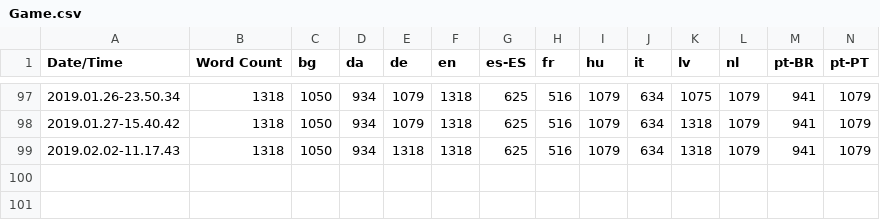
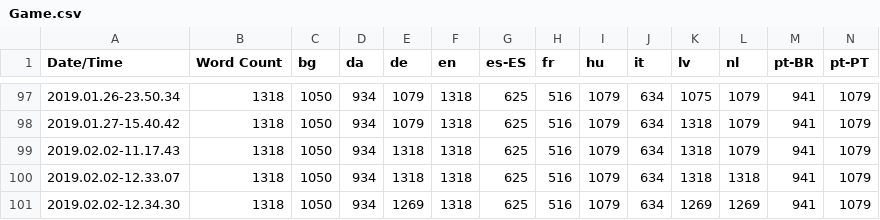
Before and after one commit to alanedwardes/Insulam.Localization, a CSV file: Game/Game.csv, drawn as a sheet; only a part is shown, gaps mark what is left out; rows hold the shown columns only; the diff names each change by its address in the sheet, - before the commit and + after, or states it on an @@ line.

Commit message:
Updates NL translations, corrects some minor EN grammatical errors.

```diff
--- a/Game/Game.csv
+++ b/Game/Game.csv
+row 100: 2019.02.02-12.33.07 | 1318 | 1050 | 934 | 1318 | 1318 | 625 | 516 | 1079 | 634 | 1318 | 1318 | 941 | 1079
+row 101: 2019.02.02-12.34.30 | 1318 | 1050 | 934 | 1269 | 1318 | 625 | 516 | 1079 | 634 | 1269 | 1269 | 941 | 1079
```
Also changed, not shown: 37 other files.
